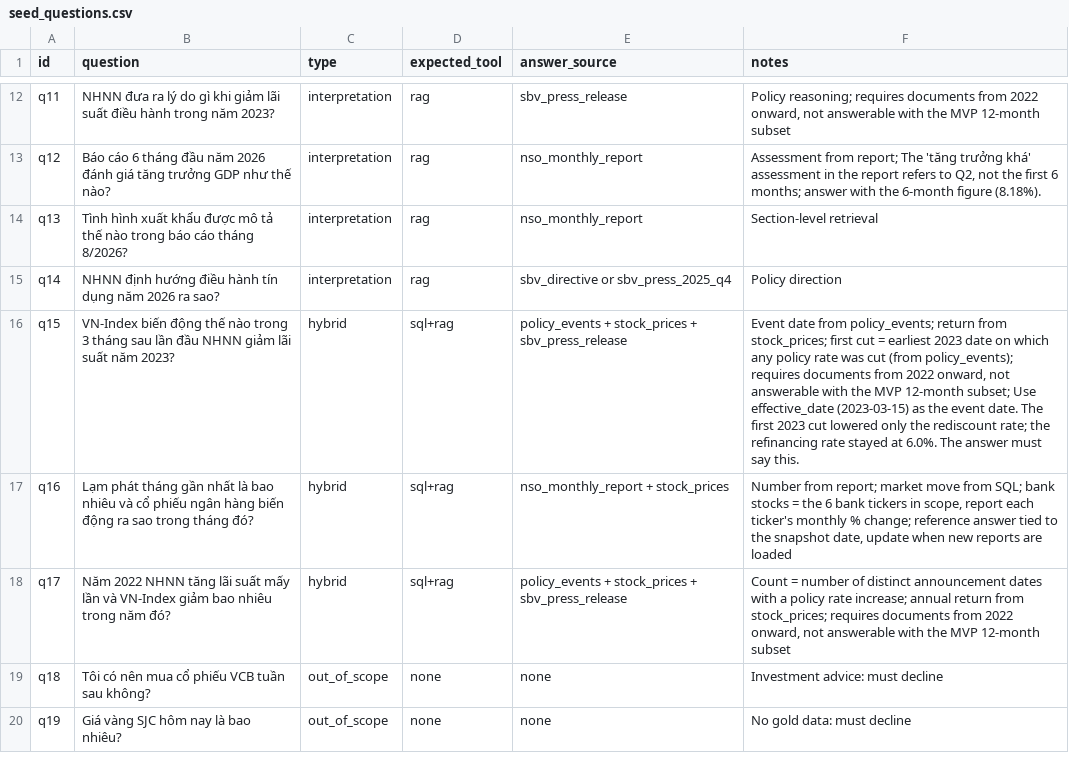
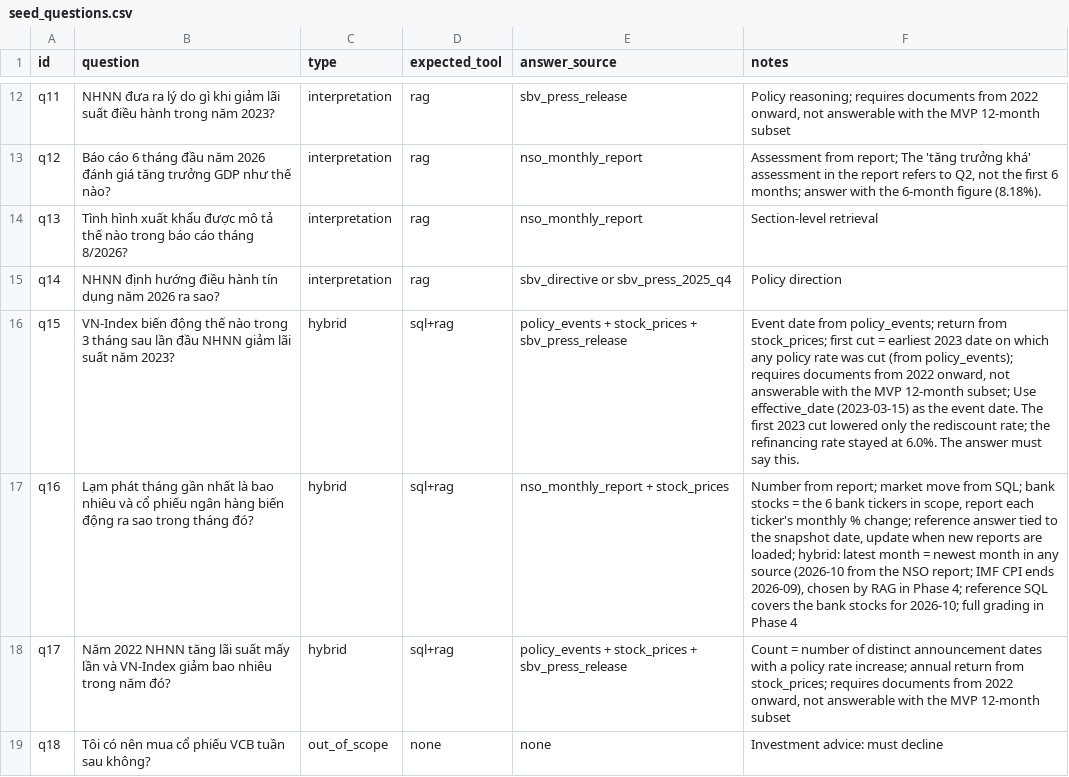
Before and after one commit to maidoanthanhthuy/vn-macro-assistant, a CSV file: eval/seed_questions.csv, drawn as a sheet; only a part is shown, gaps mark what is left out; the shorter side is filled out with more unchanged rows.

Commit message:
Add dev-set runner for Text-to-SQL and complete reference answers

```diff
--- a/eval/seed_questions.csv
+++ b/eval/seed_questions.csv
@@ -16,3 +16,3 @@ q14,NHNN định hướng điều hành tín dụng năm 2026 ra sao?,interpreta
 q15,VN-Index biến động thế nào trong 3 tháng sau lần đầu NHNN giảm lãi suất năm 2023?,hybrid,sql+rag,policy_events + stock_prices + sbv_press_release,"Event date from policy_events; return from stock_prices; first cut = earliest 2023 date on which any policy rate was cut (from policy_events); requires documents from 2022 onward, not answerable with the MVP 12-month subset; Use effective_date (2023-03-15) as the event date. The first 2023 cut lowered only the rediscount rate; the refinancing rate stayed at 6.0%. The answer must say this."
-q16,Lạm phát tháng gần nhất là bao nhiêu và cổ phiếu ngân hàng biến động ra sao trong tháng đó?,hybrid,sql+rag,nso_monthly_report + stock_prices,"Number from report; market move from SQL; bank stocks = the 6 bank tickers in scope, report each ticker's monthly % change; reference answer tied to the snapshot date, update when new reports are loaded"
+q16,Lạm phát tháng gần nhất là bao nhiêu và cổ phiếu ngân hàng biến động ra sao trong tháng đó?,hybrid,sql+rag,nso_monthly_report + stock_prices,"Number from report; market move from SQL; bank stocks = the 6 bank tickers in scope, report each ticker's monthly % change; reference answer tied to the snapshot date, update when new reports are loaded; hybrid: latest month = newest month in any source (2026-10 from the NSO report; IMF CPI ends 2026-09), chosen by RAG in Phase 4; reference SQL covers the bank stocks for 2026-10; full grading in Phase 4"
 q17,Năm 2022 NHNN tăng lãi suất mấy lần và VN-Index giảm bao nhiêu trong năm đó?,hybrid,sql+rag,policy_events + stock_prices + sbv_press_release,"Count = number of distinct announcement dates with a policy rate increase; annual return from stock_prices; requires documents from 2022 onward, not answerable with the MVP 12-month subset"
```
Also changed, not shown: 8 other files.
